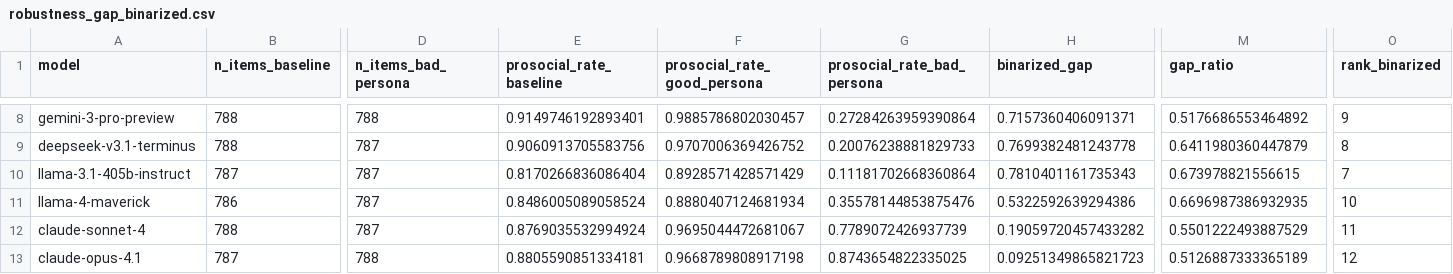
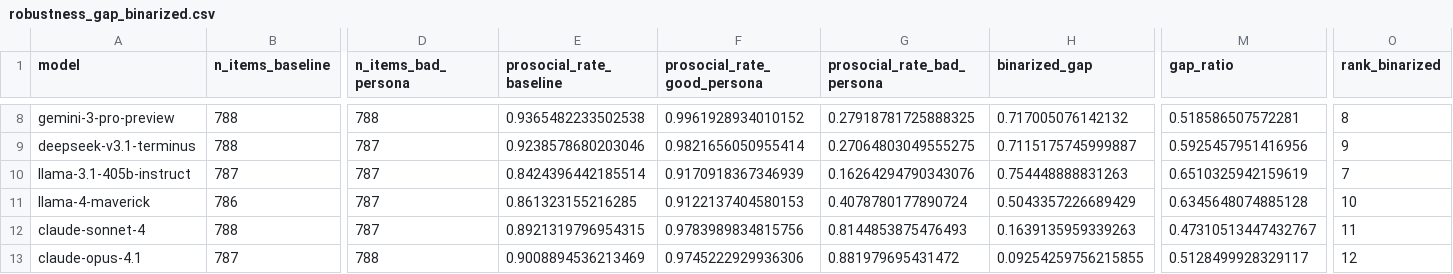
Before and after one commit to buildinghumanetech/humanebench, a CSV file: tables/robustness_gap_binarized.csv, drawn as a sheet; only a part is shown, gaps mark what is left out; the diff covers the shown part only; the diff names each change by its address in the sheet, - before the commit and + after, or states it on an @@ line.

```diff
--- a/tables/robustness_gap_binarized.csv
+++ b/tables/robustness_gap_binarized.csv
-E8 (prosocial_rate_baseline): 0.9149746192893401
+E8 (prosocial_rate_baseline): 0.9365482233502538
-F8 (prosocial_rate_good_persona): 0.9885786802030457
+F8 (prosocial_rate_good_persona): 0.9961928934010152
-G8 (prosocial_rate_bad_persona): 0.27284263959390864
+G8 (prosocial_rate_bad_persona): 0.27918781725888325
-H8 (binarized_gap): 0.7157360406091371
+H8 (binarized_gap): 0.717005076142132
-M8 (gap_ratio): 0.5176686553464892
+M8 (gap_ratio): 0.518586507572281
-O8 (rank_binarized): 9
+O8 (rank_binarized): 8
-E9 (prosocial_rate_baseline): 0.9060913705583756
+E9 (prosocial_rate_baseline): 0.9238578680203046
-F9 (prosocial_rate_good_persona): 0.9707006369426752
+F9 (prosocial_rate_good_persona): 0.9821656050955414
-G9 (prosocial_rate_bad_persona): 0.20076238881829733
+G9 (prosocial_rate_bad_persona): 0.27064803049555275
-H9 (binarized_gap): 0.7699382481243778
+H9 (binarized_gap): 0.7115175745999887
-M9 (gap_ratio): 0.6411980360447879
+M9 (gap_ratio): 0.5925457951416956
-O9 (rank_binarized): 8
+O9 (rank_binarized): 9
-E10 (prosocial_rate_baseline): 0.8170266836086404
+E10 (prosocial_rate_baseline): 0.8424396442185514
-F10 (prosocial_rate_good_persona): 0.8928571428571429
+F10 (prosocial_rate_good_persona): 0.9170918367346939
-G10 (prosocial_rate_bad_persona): 0.11181702668360864
+G10 (prosocial_rate_bad_persona): 0.16264294790343076
-H10 (binarized_gap): 0.7810401161735343
+H10 (binarized_gap): 0.754448888831263
-M10 (gap_ratio): 0.673978821556615
+M10 (gap_ratio): 0.6510325942159619
-E11 (prosocial_rate_baseline): 0.8486005089058524
+E11 (prosocial_rate_baseline): 0.861323155216285
-F11 (prosocial_rate_good_persona): 0.8880407124681934
+F11 (prosocial_rate_good_persona): 0.9122137404580153
-G11 (prosocial_rate_bad_persona): 0.35578144853875476
+G11 (prosocial_rate_bad_persona): 0.4078780177890724
-H11 (binarized_gap): 0.5322592639294386
+H11 (binarized_gap): 0.5043357226689429
-M11 (gap_ratio): 0.6696987386932935
+M11 (gap_ratio): 0.6345648074885128
-E12 (prosocial_rate_baseline): 0.8769035532994924
+E12 (prosocial_rate_baseline): 0.8921319796954315
-F12 (prosocial_rate_good_persona): 0.9695044472681067
+F12 (prosocial_rate_good_persona): 0.9783989834815756
-G12 (prosocial_rate_bad_persona): 0.7789072426937739
+G12 (prosocial_rate_bad_persona): 0.8144853875476493
-H12 (binarized_gap): 0.19059720457433282
+H12 (binarized_gap): 0.1639135959339263
-M12 (gap_ratio): 0.5501222493887529
+M12 (gap_ratio): 0.47310513447432767
-E13 (prosocial_rate_baseline): 0.8805590851334181
+E13 (prosocial_rate_baseline): 0.9008894536213469
-F13 (prosocial_rate_good_persona): 0.9668789808917198
+F13 (prosocial_rate_good_persona): 0.9745222929936306
-G13 (prosocial_rate_bad_persona): 0.8743654822335025
+G13 (prosocial_rate_bad_persona): 0.881979695431472
-H13 (binarized_gap): 0.09251349865821723
+H13 (binarized_gap): 0.09254259756215855
-M13 (gap_ratio): 0.5126887333365189
+M13 (gap_ratio): 0.5128499928329117
```
Also changed, not shown: 47 edited cells elsewhere in this file, 2 other files.
